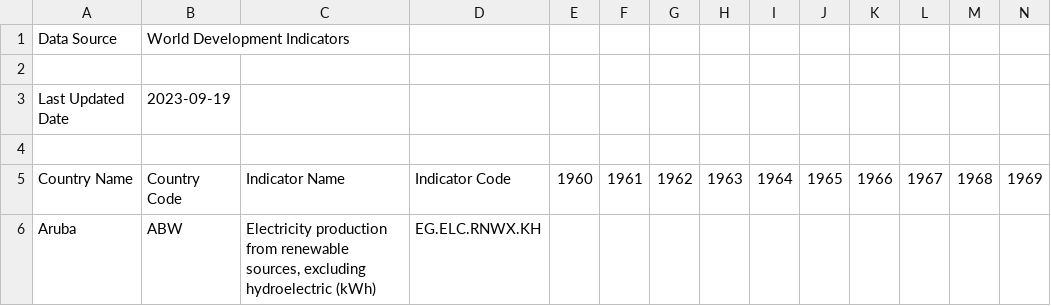
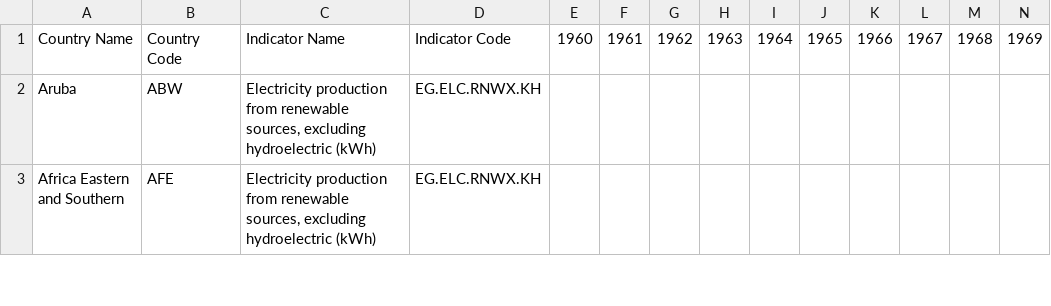
Before and after one commit to jrodriguezru/abdd_files, a CSV file: datos_energia_renovable.csv, drawn as a sheet; only a part is shown; the shorter side is filled out with more unchanged rows; rows hold the shown columns only; the diff names each change by its address in the sheet, - before the commit and + after, or states it on an @@ line.

Commit message:
Update datos_energia_renovable.csv

```diff
--- a/datos_energia_renovable.csv
+++ b/datos_energia_renovable.csv
-row 1: Data Source | World Development Indicators
-row 2: (empty)
-row 3: Last Updated Date | 2023-09-19
-row 4: (empty)
```
